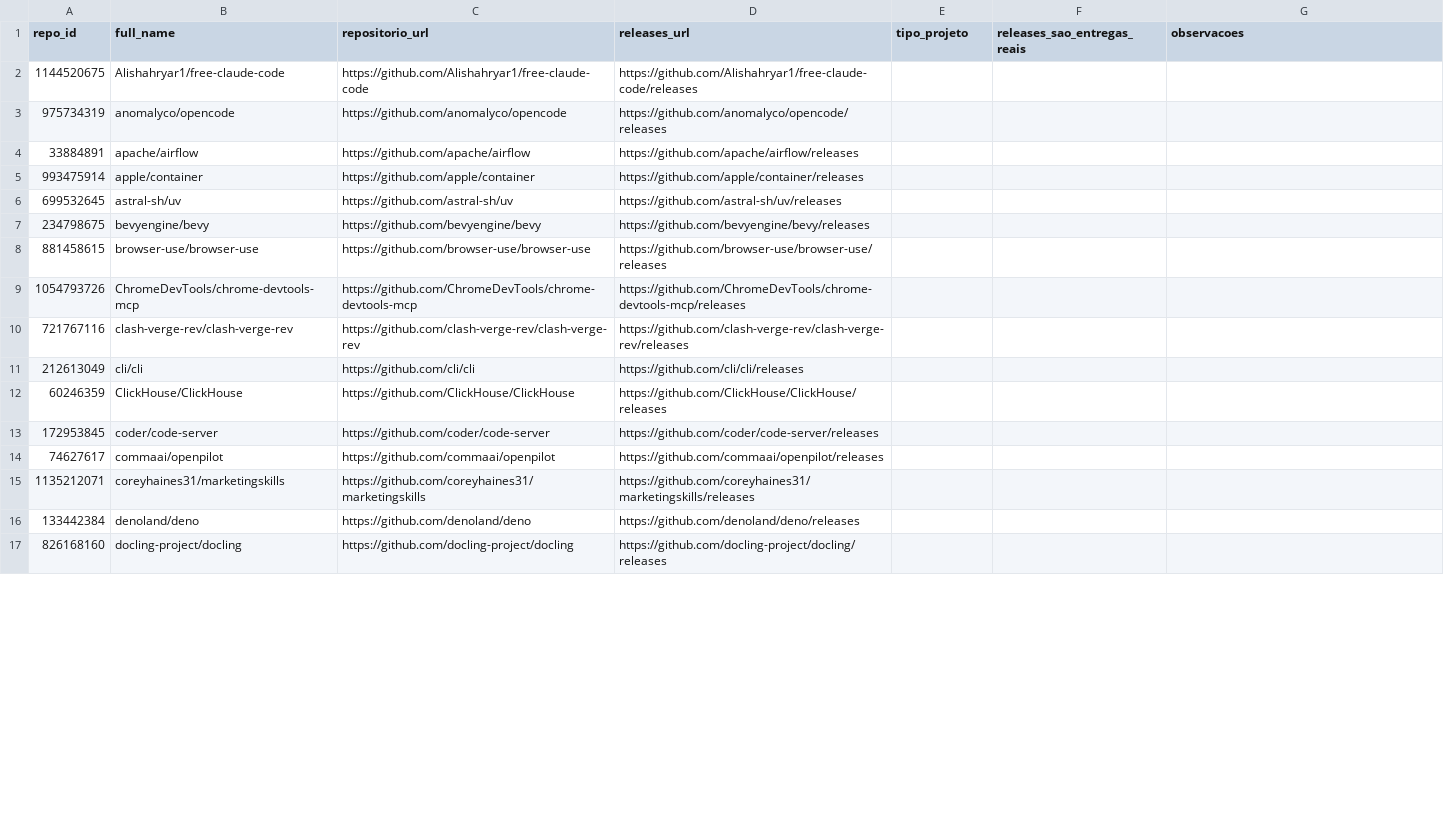
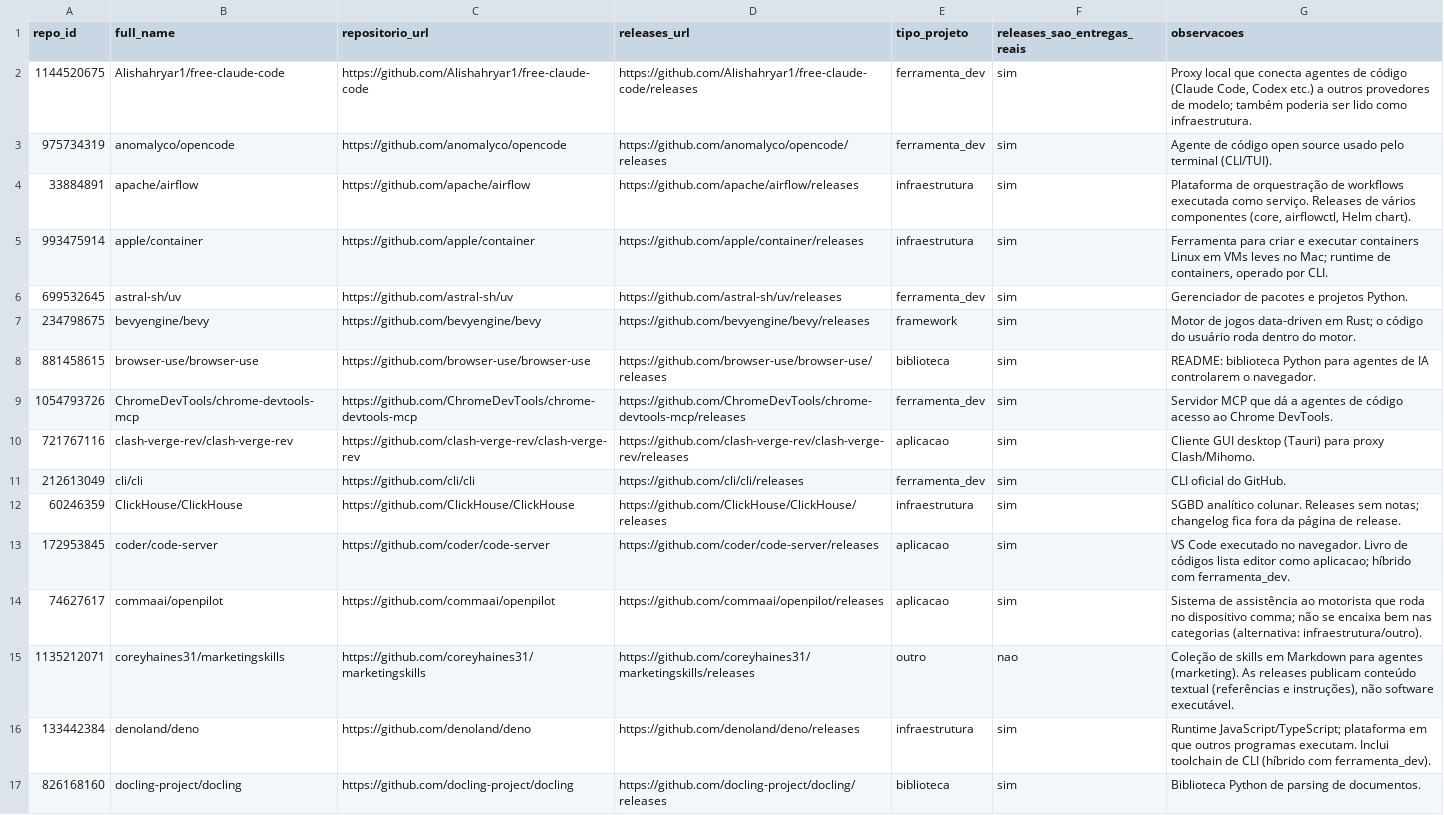
Before and after one commit to Victorgabrielcruz/lab-medicao-e-experimentacao-de-software, a CSV file: Lab03/validacao/amostra-ouro/rotulador_A_repositorios.csv, drawn as a sheet; only a part is shown; the diff covers the shown part only.

Commit message:
data(lab03): registra rótulos do rotulador A na amostra-ouro (#156)

```diff
--- a/Lab03/validacao/amostra-ouro/rotulador_A_repositorios.csv
+++ b/Lab03/validacao/amostra-ouro/rotulador_A_repositorios.csv
@@ -1,17 +1,17 @@
 repo_id,full_name,repositorio_url,releases_url,tipo_projeto,releases_sao_entregas_reais,observacoes
-1144520675,Alishahryar1/free-claude-code,https://github.com/Alishahryar1/free-claude-code,https://github.com/Alishahryar1/free-claude-code/releases,,,
-975734319,anomalyco/opencode,https://github.com/anomalyco/opencode,https://github.com/anomalyco/opencode/releases,,,
-33884891,apache/airflow,https://github.com/apache/airflow,https://github.com/apache/airflow/releases,,,
-993475914,apple/container,https://github.com/apple/container,https://github.com/apple/container/releases,,,
-699532645,astral-sh/uv,https://github.com/astral-sh/uv,https://github.com/astral-sh/uv/releases,,,
-234798675,bevyengine/bevy,https://github.com/bevyengine/bevy,https://github.com/bevyengine/bevy/releases,,,
-881458615,browser-use/browser-use,https://github.com/browser-use/browser-use,https://github.com/browser-use/browser-use/releases,,,
-1054793726,ChromeDevTools/chrome-devtools-mcp,https://github.com/ChromeDevTools/chrome-devtools-mcp,https://github.com/ChromeDevTools/chrome-devtools-mcp/releases,,,
-721767116,clash-verge-rev/clash-verge-rev,https://github.com/clash-verge-rev/clash-verge-rev,https://github.com/clash-verge-rev/clash-verge-rev/releases,,,
-212613049,cli/cli,https://github.com/cli/cli,https://github.com/cli/cli/releases,,,
-60246359,ClickHouse/ClickHouse,https://github.com/ClickHouse/ClickHouse,https://github.com/ClickHouse/ClickHouse/releases,,,
-172953845,coder/code-server,https://github.com/coder/code-server,https://github.com/coder/code-server/releases,,,
-74627617,commaai/openpilot,https://github.com/commaai/openpilot,https://github.com/commaai/openpilot/releases,,,
-1135212071,coreyhaines31/marketingskills,https://github.com/coreyhaines31/marketingskills,https://github.com/coreyhaines31/marketingskills/releases,,,
-133442384,denoland/deno,https://github.com/denoland/deno,https://github.com/denoland/deno/releases,,,
-826168160,docling-project/docling,https://github.com/docling-project/docling,https://github.com/docling-project/docling/releases,,,
+1144520675,Alishahryar1/free-claude-code,https://github.com/Alishahryar1/free-claude-code,https://github.com/Alishahryar1/free-claude-code/releases,ferramenta_dev,sim,"Proxy local que conecta agentes de código (Claude Code, Codex etc.) a outros provedores de modelo; também poderia ser lido como infraestrutura."
+975734319,anomalyco/opencode,https://github.com/anomalyco/opencode,https://github.com/anomalyco/opencode/releases,ferramenta_dev,sim,Agente de código open source usado pelo terminal (CLI/TUI).
+33884891,apache/airflow,https://github.com/apache/airflow,https://github.com/apache/airflow/releases,infraestrutura,sim,"Plataforma de orquestração de workflows executada como serviço. Releases de vários componentes (core, airflowctl, Helm chart)."
+993475914,apple/container,https://github.com/apple/container,https://github.com/apple/container/releases,infraestrutura,sim,"Ferramenta para criar e executar containers Linux em VMs leves no Mac; runtime de containers, operado por CLI."
+699532645,astral-sh/uv,https://github.com/astral-sh/uv,https://github.com/astral-sh/uv/releases,ferramenta_dev,sim,Gerenciador de pacotes e projetos Python.
+234798675,bevyengine/bevy,https://github.com/bevyengine/bevy,https://github.com/bevyengine/bevy/releases,framework,sim,Motor de jogos data-driven em Rust; o código do usuário roda dentro do motor.
+881458615,browser-use/browser-use,https://github.com/browser-use/browser-use,https://github.com/browser-use/browser-use/releases,biblioteca,sim,README: biblioteca Python para agentes de IA controlarem o navegador.
+1054793726,ChromeDevTools/chrome-devtools-mcp,https://github.com/ChromeDevTools/chrome-devtools-mcp,https://github.com/ChromeDevTools/chrome-devtools-mcp/releases,ferramenta_dev,sim,Servidor MCP que dá a agentes de código acesso ao Chrome DevTools.
+721767116,clash-verge-rev/clash-verge-rev,https://github.com/clash-verge-rev/clash-verge-rev,https://github.com/clash-verge-rev/clash-verge-rev/releases,aplicacao,sim,Cliente GUI desktop (Tauri) para proxy Clash/Mihomo.
+212613049,cli/cli,https://github.com/cli/cli,https://github.com/cli/cli/releases,ferramenta_dev,sim,CLI oficial do GitHub.
+60246359,ClickHouse/ClickHouse,https://github.com/ClickHouse/ClickHouse,https://github.com/ClickHouse/ClickHouse/releases,infraestrutura,sim,SGBD analítico colunar. Releases sem notas; changelog fica fora da página de release.
+172953845,coder/code-server,https://github.com/coder/code-server,https://github.com/coder/code-server/releases,aplicacao,sim,VS Code executado no navegador. Livro de códigos lista editor como aplicacao; híbrido com ferramenta_dev.
+74627617,commaai/openpilot,https://github.com/commaai/openpilot,https://github.com/commaai/openpilot/releases,aplicacao,sim,Sistema de assistência ao motorista que roda no dispositivo comma; não se encaixa bem nas categorias (alternativa: infraestrutura/outro).
+1135212071,coreyhaines31/marketingskills,https://github.com/coreyhaines31/marketingskills,https://github.com/coreyhaines31/marketingskills/releases,outro,nao,"Coleção de skills em Markdown para agentes (marketing). As releases publicam conteúdo textual (referências e instruções), não software executável."
+133442384,denoland/deno,https://github.com/denoland/deno,https://github.com/denoland/deno/releases,infraestrutura,sim,Runtime JavaScript/TypeScript; plataforma em que outros programas executam. Inclui toolchain de CLI (híbrido com ferramenta_dev).
+826168160,docling-project/docling,https://github.com/docling-project/docling,https://github.com/docling-project/docling/releases,biblioteca,sim,Biblioteca Python de parsing de documentos.
```
Also changed, not shown: 132 edited cells elsewhere in this file, 1 other file.
